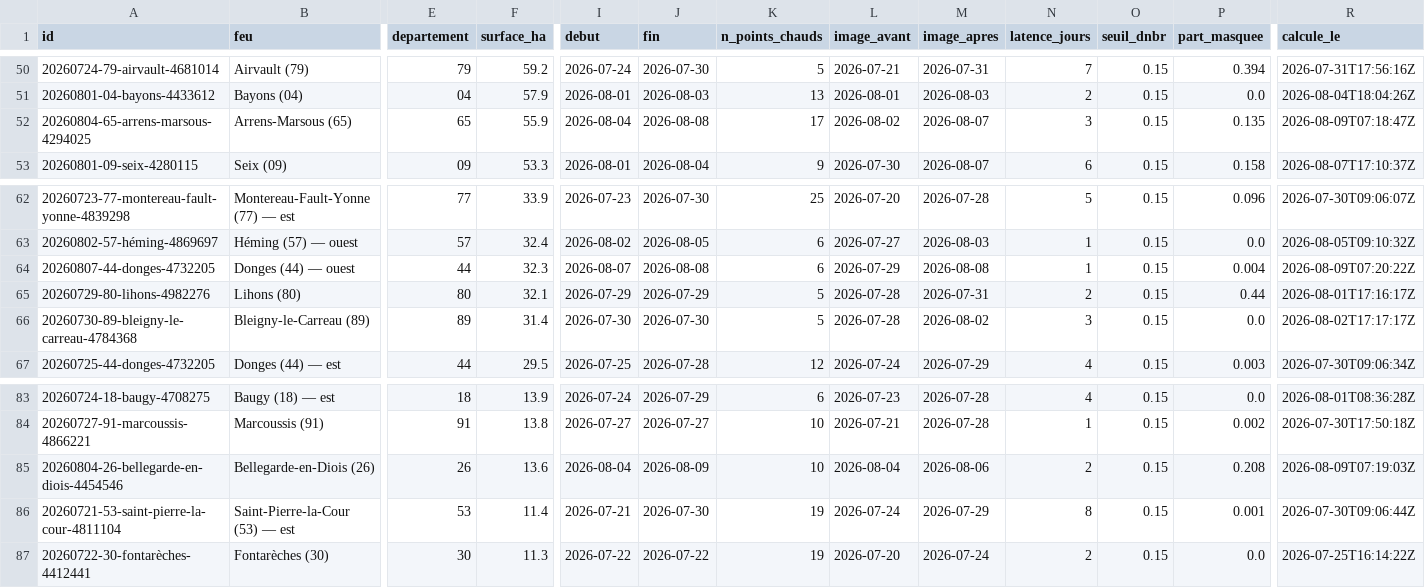
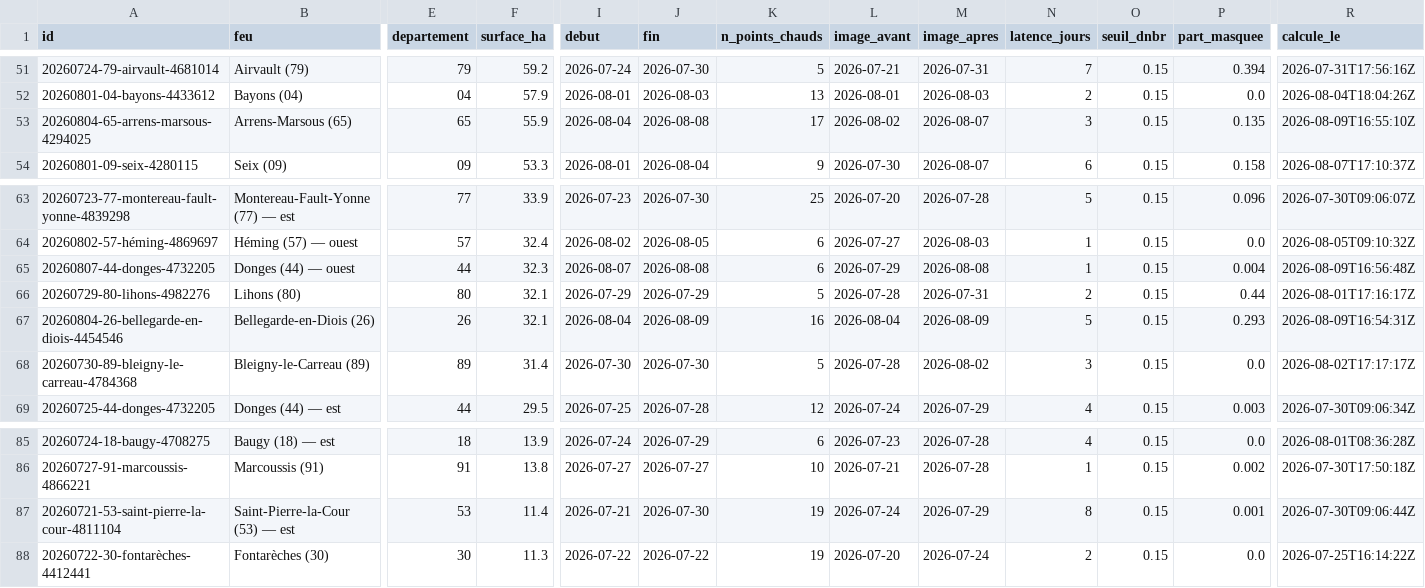
Before and after one commit to r0bp3nguin/brulis, a CSV file: site/data/feux.csv, drawn as a sheet; only a part is shown, gaps mark what is left out; removed rows and columns are numbered as before the commit, all else as after; rows hold the shown columns only; the diff covers the shown part only; the diff names each change by its address in the sheet, - before the commit and + after, or states it on an @@ line.

```diff
--- a/site/data/feux.csv
+++ b/site/data/feux.csv
-R53 (calcule_le): 2026-08-09T07:18:47Z
+R53 (calcule_le): 2026-08-09T16:55:10Z
-R65 (calcule_le): 2026-08-09T07:20:22Z
+R65 (calcule_le): 2026-08-09T16:56:48Z
+row 67: 20260804-26-bellegarde-en-diois-4454546 | Bellegarde-en-Diois (26) | 26 | 32.1 | 2026-08-04 | 2026-08-09 | 16 | 2026-08-04 | 2026-08-09 | 5 | 0.15 | 0.293 | 2026-08-09T16:54:31Z
-row 85: 20260804-26-bellegarde-en-diois-4454546 | Bellegarde-en-Diois (26) | 26 | 13.6 | 2026-08-04 | 2026-08-09 | 10 | 2026-08-04 | 2026-08-06 | 2 | 0.15 | 0.208 | 2026-08-09T07:19:03Z
```
Also changed, not shown: 2 added rows and 30 edited cells elsewhere in this file, 44 other files.
